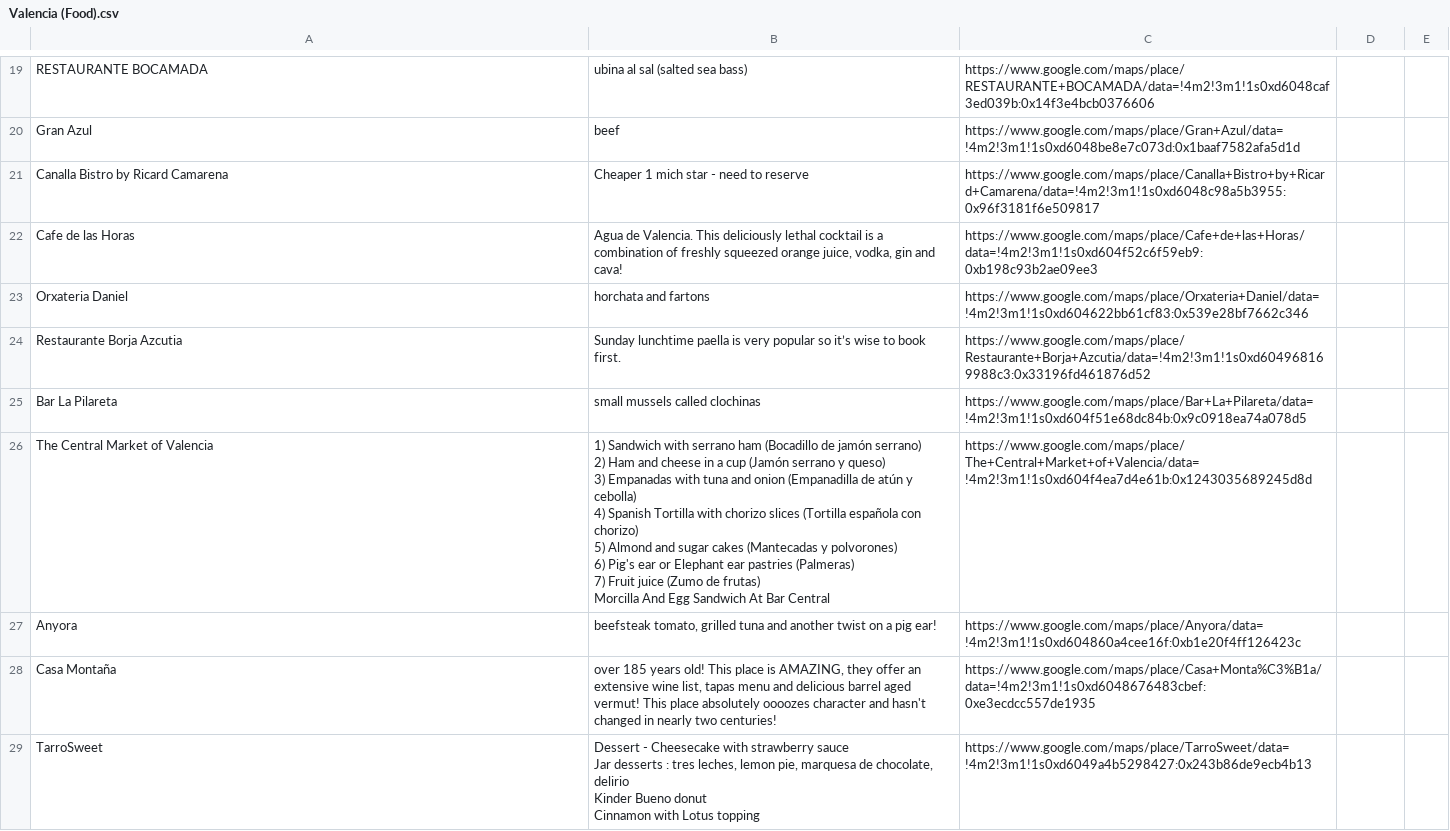
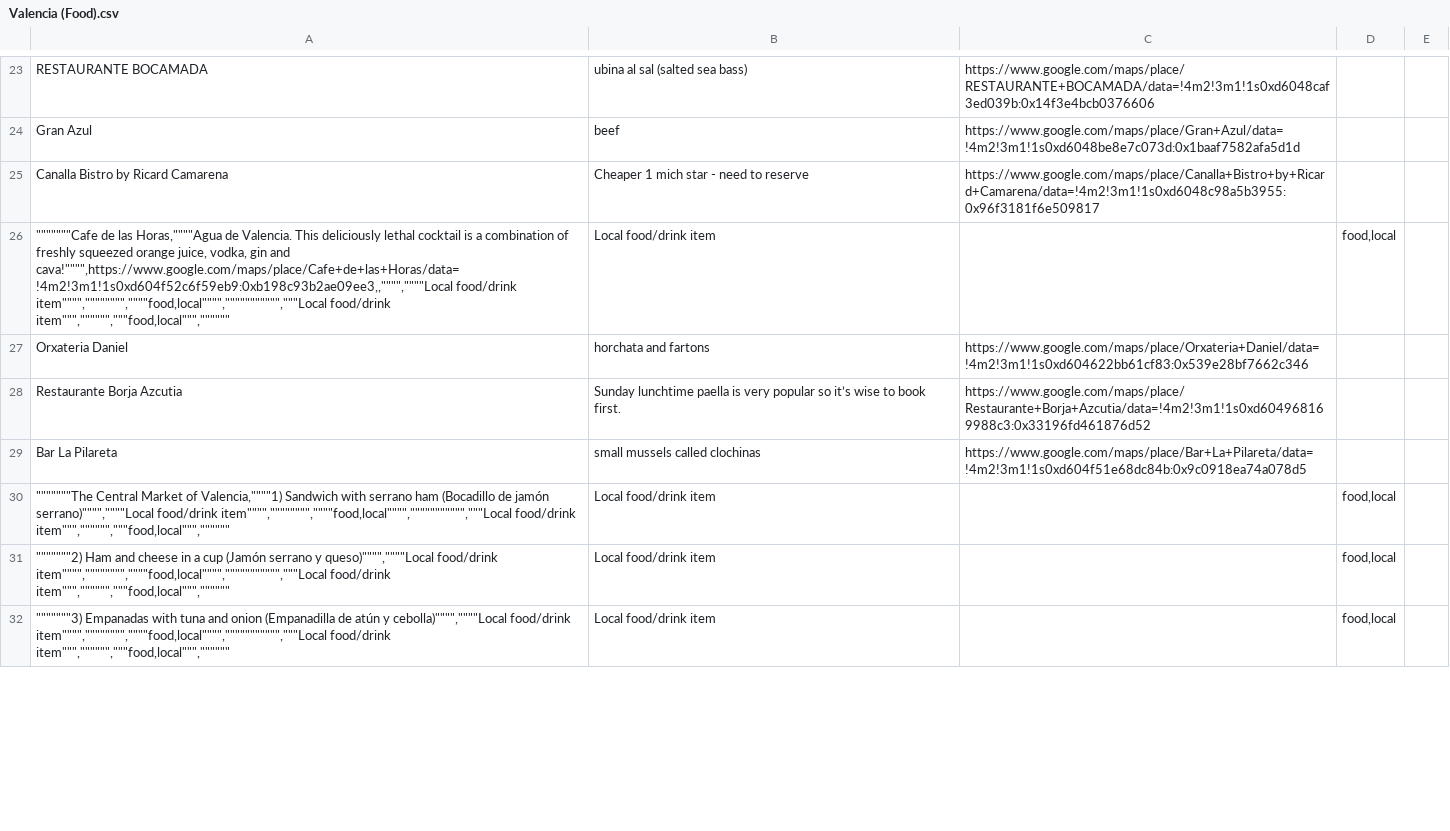
Before and after one commit to tanjd/core-repository, a CSV file: data/food-maps/Valencia (Food).csv, drawn as a sheet; only a part is shown, gaps mark what is left out; removed rows and columns are numbered as before the commit, all else as after; ↵ is a line break in a cell; the diff covers the shown part only; the diff names each change by its address in the sheet, - before the commit and + after, or states it on an @@ line.

Commit message:
fix(food-maps): fix CSV parsing issues and add data initialization
- Add script to fix CSV formatting issues
- Fix problematic CSV files (Cordoba, Seville, Valencia, etc.)
- Add city-to-country mapping
- Add data initialization script

```diff
--- a/data/food-maps/Valencia (Food).csv
+++ b/data/food-maps/Valencia (Food).csv
-row 22: Cafe de las Horas | Agua de Valencia. This deliciously lethal cocktail is a combination of freshly squeezed orange juice, vodka, gin and cava! | https://www.google.com/maps/place/Cafe+de+las+Horas/data=!4m2!3m1!1s0xd604f52c6f59eb9:0xb198c93b2ae09ee3
+row 26: """""""Cafe de las Horas,""""Agua de Valencia. This deliciously lethal cocktail is a combination of freshly squeezed orange juice, vodka, gin and cava!"""",https://www.google.com/maps/place/Cafe+de+las+Horas/data=!4m2!3m1!1s0xd604f52c6f59eb9:0xb198c93b2ae09ee3,,"""",""""Local food/drink item"""","""""""",""""food,local"""",""""""""""","""Local food/drink item""","""""","""food,local""","""""" | Local food/drink item |  | food,local
-row 26: The Central Market of Valencia | 1) Sandwich with serrano ham (Bocadillo de jamón serrano) ↵ 2) Ham and cheese in a cup (Jamón serrano y queso) ↵ 3) Empanadas with tuna and onion (Empanadilla de atún y cebolla) ↵ 4) Spanish Tortilla with chorizo slices (Tortilla española con chorizo) ↵ 5) Almond and sugar cakes (Mantecadas y polvorones) ↵ 6) Pig's ear or Elephant ear pastries (Palmeras) ↵ 7) Fruit juice (Zumo de frutas) ↵ Morcilla And Egg Sandwich At Bar Central | https://www.google.com/maps/place/The+Central+Market+of+Valencia/data=!4m2!3m1!1s0xd604f4ea7d4e61b:0x1243035689245d8d
-row 27: Anyora | beefsteak tomato, grilled tuna and another twist on a pig ear! | https://www.google.com/maps/place/Anyora/data=!4m2!3m1!1s0xd604860a4cee16f:0xb1e20f4ff126423c
-row 28: Casa Montaña | over 185 years old! This place is AMAZING, they offer an extensive wine list, tapas menu and delicious barrel aged vermut! This place absolutely oooozes character and hasn't changed in nearly two centuries! | https://www.google.com/maps/place/Casa+Monta%C3%B1a/data=!4m2!3m1!1s0xd6048676483cbef:0xe3ecdcc557de1935
-row 29: TarroSweet | Dessert - Cheesecake with strawberry sauce ↵ Jar desserts : tres leches, lemon pie, marquesa de chocolate, delirio ↵ Kinder Bueno donut ↵ Cinnamon with Lotus topping | https://www.google.com/maps/place/TarroSweet/data=!4m2!3m1!1s0xd6049a4b5298427:0x243b86de9ecb4b13
+row 30: """""""The Central Market of Valencia,""""1) Sandwich with serrano ham (Bocadillo de jamón serrano)"""",""""Local food/drink item"""","""""""",""""food,local"""",""""""""""","""Local food/drink item""","""""","""food,local""","""""" | Local food/drink item |  | food,local
+row 31: """""""2) Ham and cheese in a cup (Jamón serrano y queso)"""",""""Local food/drink item"""","""""""",""""food,local"""",""""""""""","""Local food/drink item""","""""","""food,local""","""""" | Local food/drink item |  | food,local
+row 32: """""""3) Empanadas with tuna and onion (Empanadilla de atún y cebolla)"""",""""Local food/drink item"""","""""""",""""food,local"""",""""""""""","""Local food/drink item""","""""","""food,local""","""""" | Local food/drink item |  | food,local
```
Also changed, not shown: 18 added rows, 3 removed rows and 3 edited cells elsewhere in this file, data/food-maps/Romantic Road (Food).csv, 3 other files.
